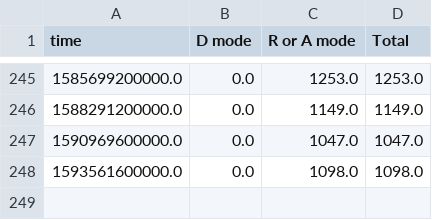
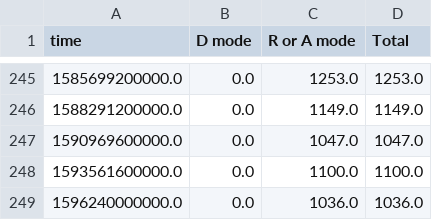
Before and after one commit to quai20/argo_kpi, a CSV file: kpi1.csv, drawn as a sheet; only a part is shown, gaps mark what is left out.

```diff
--- a/kpi1.csv
+++ b/kpi1.csv
@@ -247,2 +247,3 @@ time,D mode,R or A mode,Total
 1590969600000.0,0.0,1047.0,1047.0
-1593561600000.0,0.0,1098.0,1098.0
+1593561600000.0,0.0,1100.0,1100.0
+1596240000000.0,0.0,1036.0,1036.0
```
Also changed, not shown: kpi2.csv.
